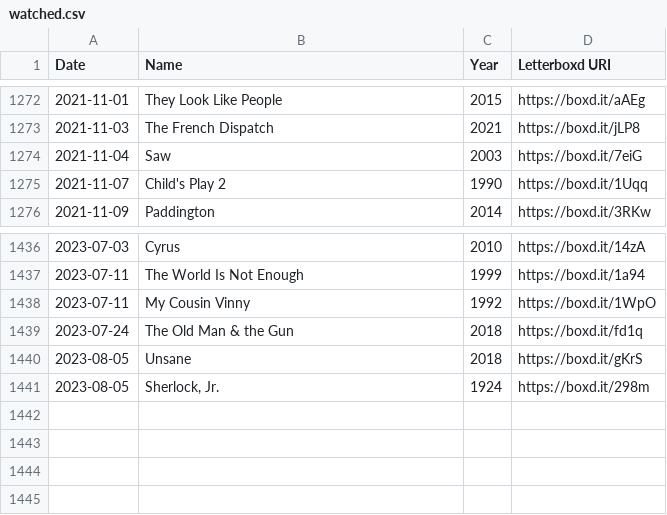
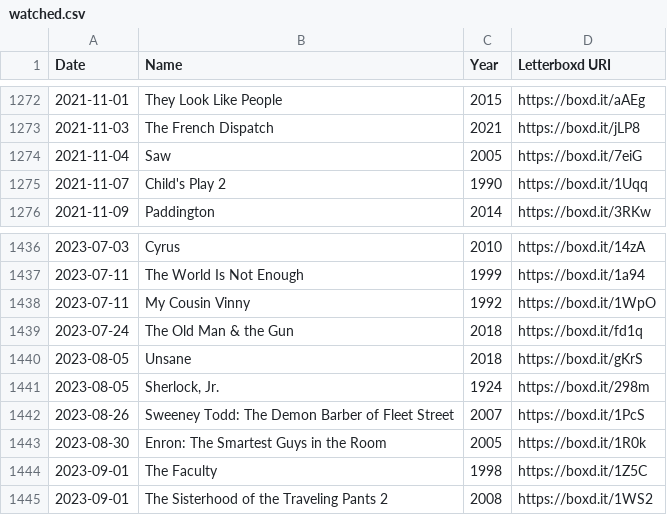
Before and after one commit to kleutzinger/movies.kevbot.xyz, a CSV file: watched.csv, drawn as a sheet; only a part is shown, gaps mark what is left out.

```diff
--- a/watched.csv
+++ b/watched.csv
@@ -1273,3 +1273,3 @@ Date,Name,Year,Letterboxd URI
 2021-11-03,The French Dispatch,2021,https://boxd.it/jLP8
-2021-11-04,Saw,2003,https://boxd.it/7eiG
+2021-11-04,Saw,2005,https://boxd.it/7eiG
 2021-11-07,Child's Play 2,1990,https://boxd.it/1Uqq
@@ -1441 +1441,5 @@ Date,Name,Year,Letterboxd URI
 2023-08-05,"Sherlock, Jr.",1924,https://boxd.it/298m
+2023-08-26,Sweeney Todd: The Demon Barber of Fleet Street,2007,https://boxd.it/1PcS
+2023-08-30,Enron: The Smartest Guys in the Room,2005,https://boxd.it/1R0k
+2023-09-01,The Faculty,1998,https://boxd.it/1Z5C
+2023-09-01,The Sisterhood of the Traveling Pants 2,2008,https://boxd.it/1WS2
```
Also changed, not shown: 1 other file.
